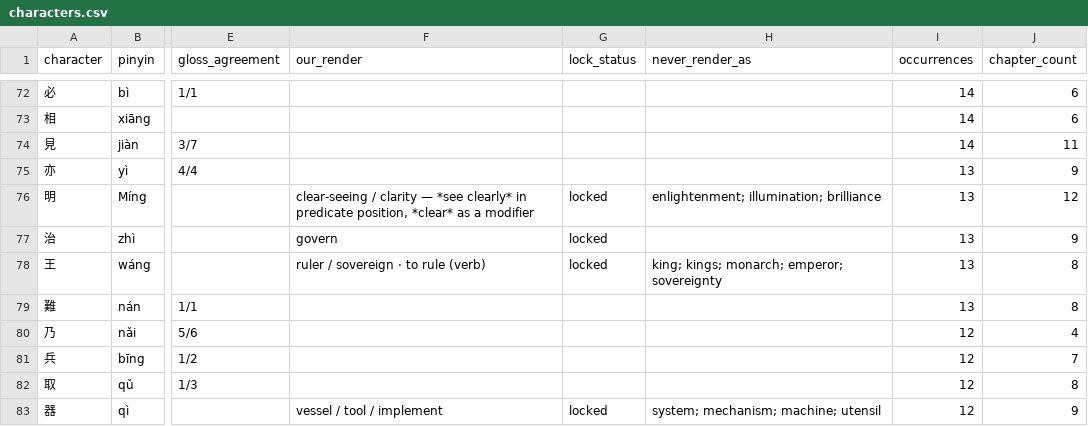
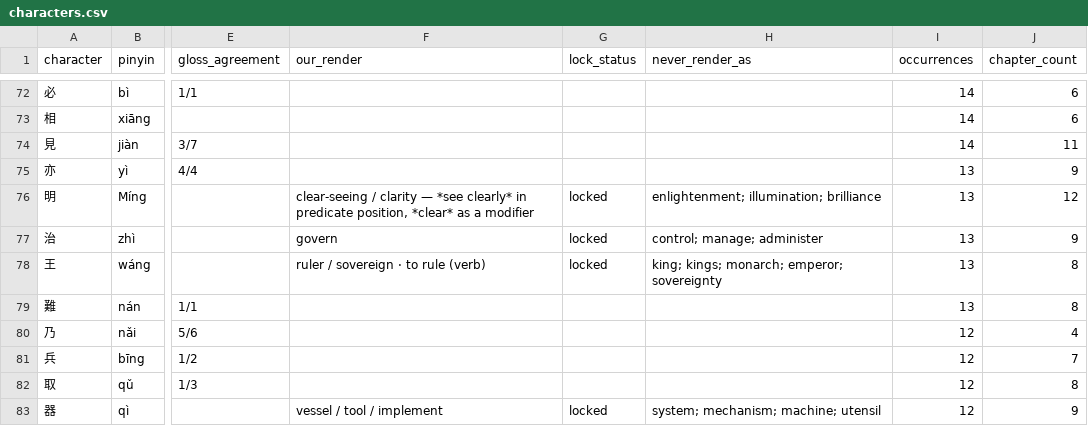
Before and after one commit to opencosmos-ai/taoteching, a CSV file: data/characters.csv, drawn as a sheet; only a part is shown, gaps mark what is left out; the diff names each change by its address in the sheet, - before the commit and + after, or states it on an @@ line.

```diff
--- a/data/characters.csv
+++ b/data/characters.csv
-H77 (never_render_as): (empty)
+H77 (never_render_as): control; manage; administer
```
Also changed, not shown: data/lines.csv, data/locked-renderings.csv, 7 other files.
